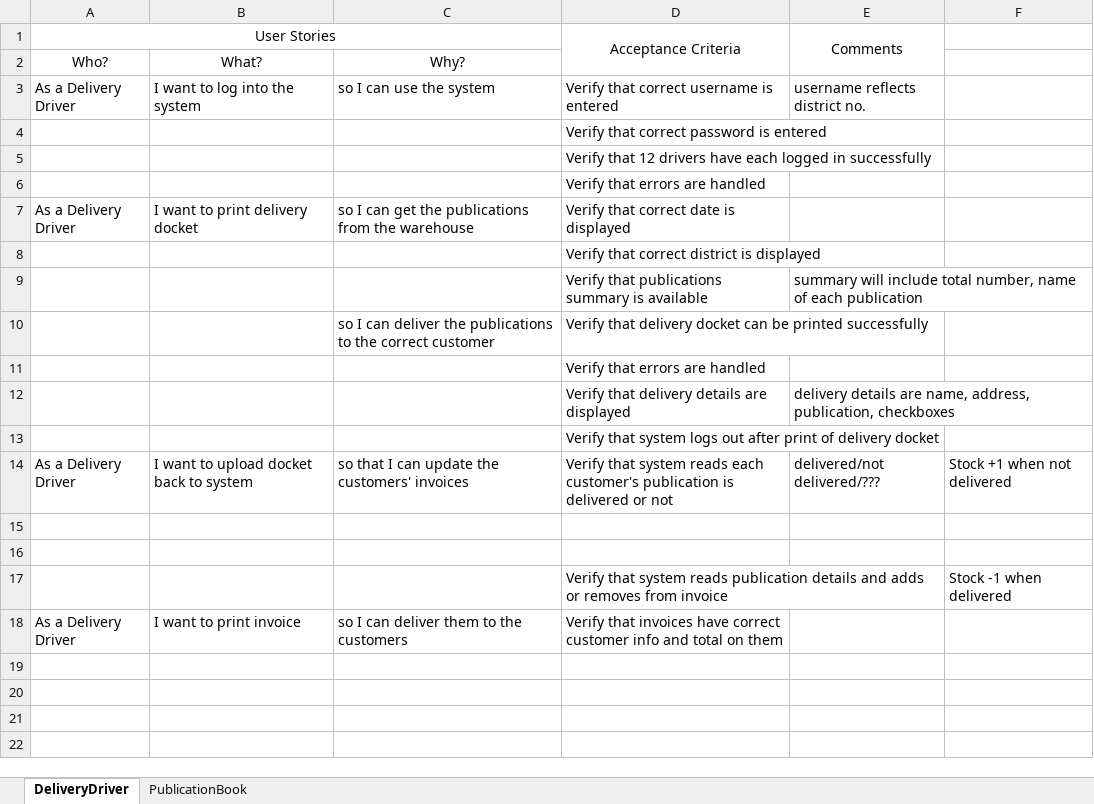
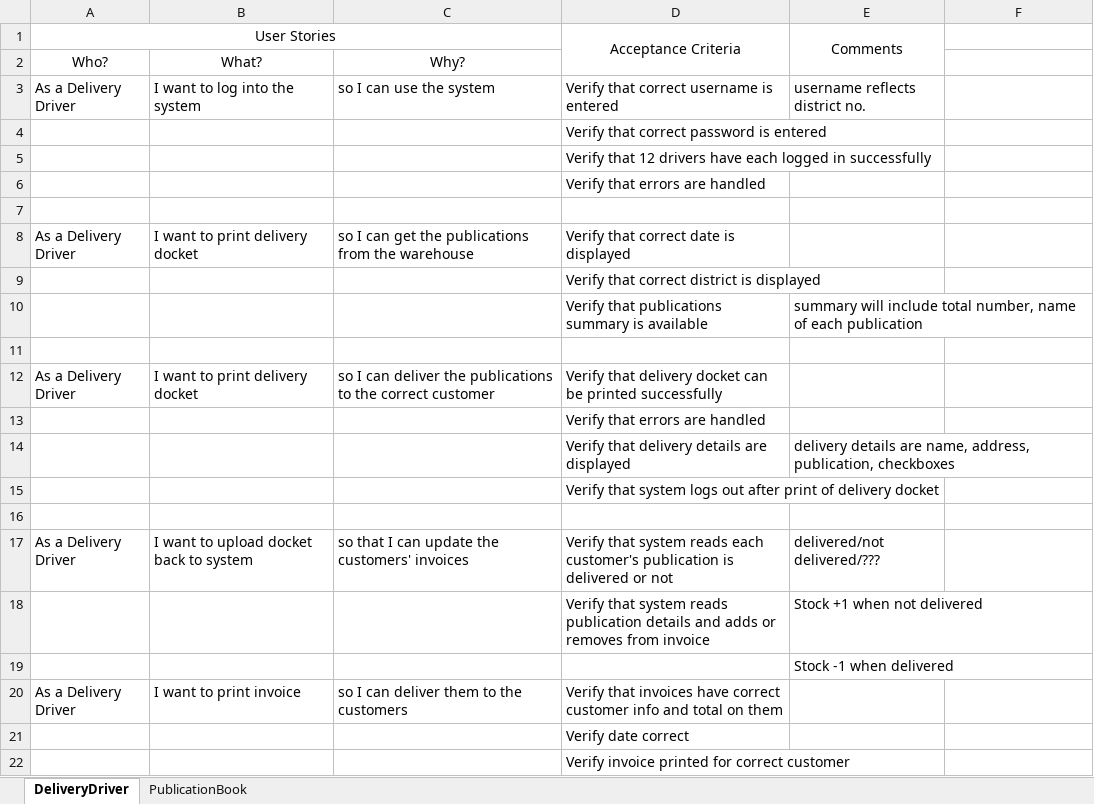
Before and after one commit to NataliaPalej/Newsagent-Project, an Excel workbook: User Stories/Driver&PubUserStories.xlsx, sheet DeliveryDriver, drawn as a sheet; values as stored, in another font and other column widths than the file's, no borders; removed rows and columns are numbered as before the commit, all else as after; the diff names each change by its address in the sheet, - before the commit and + after, or states it on an @@ line.

Commit message:
updated Driver&PubUS to help me understand them

```diff
--- a/User Stories/Driver&PubUserStories.xlsx (sheet DeliveryDriver)
+++ b/User Stories/Driver&PubUserStories.xlsx (sheet DeliveryDriver)
+row 7: (empty)
-row 11:  |  | so I can deliver the publications to the correct customer | Verify that delivery docket can be printed successfully
+row 11: (empty)
+row 12: As a Delivery Driver | I want to print delivery docket | so I can deliver the publications to the correct customer | Verify that delivery docket can be printed successfully
-row 14: As a Delivery Driver | I want to upload docket back to system | so that I can update the customers' invoices | Verify that system reads each customer's publication is delivered or not | delivered/not delivered/??? | Stock +1 when not delivered
-row 17: (empty)
+row 17: As a Delivery Driver | I want to upload docket back to system | so that I can update the customers' invoices | Verify that system reads each customer's publication is delivered or not | delivered/not delivered/???
-row 17:  |  |  | Verify that system reads publication details and adds or removes from invoice |  | Stock -1 when delivered
+row 18:  |  |  | Verify that system reads publication details and adds or removes from invoice | Stock +1 when not delivered
+row 19:  |  |  |  | Stock -1 when delivered
+row 21:  |  |  | Verify date correct
+row 22:  |  |  | Verify invoice printed for correct customer
```
Also changed, not shown: sheet PublicationBook.
